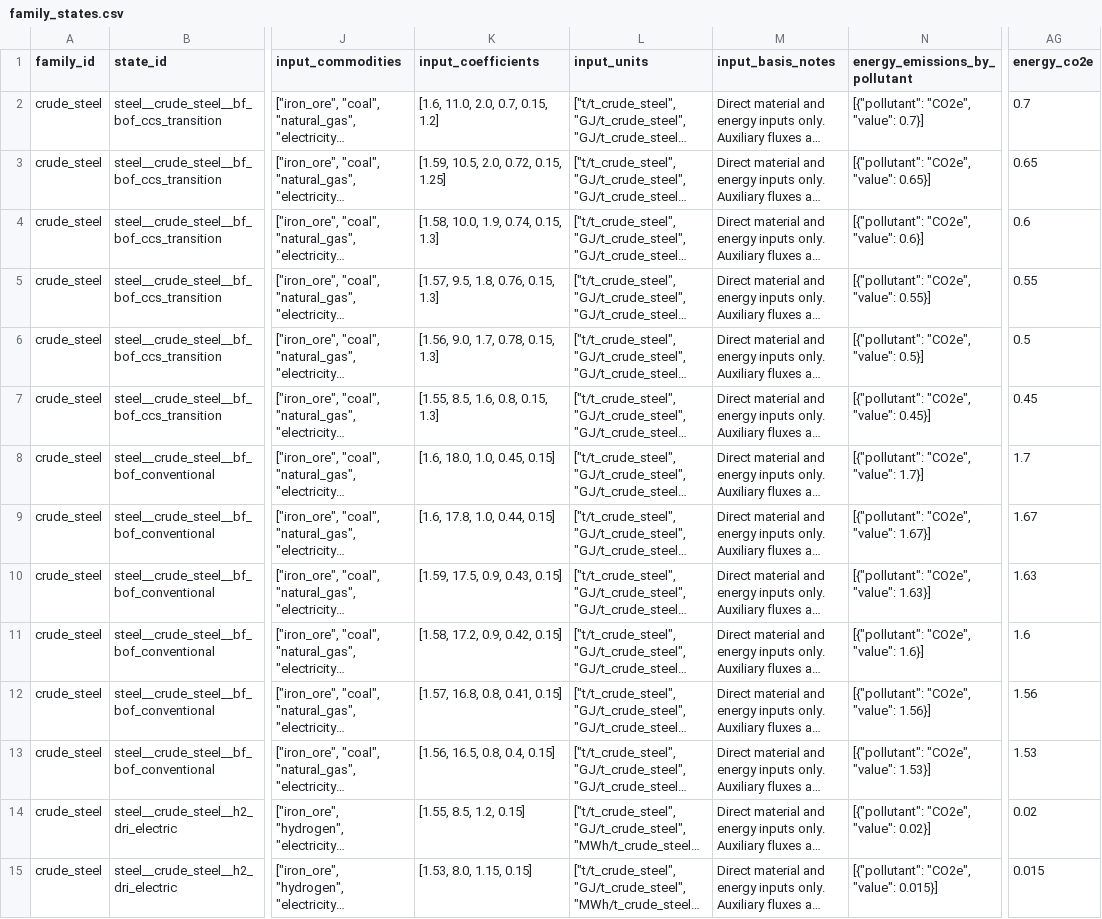
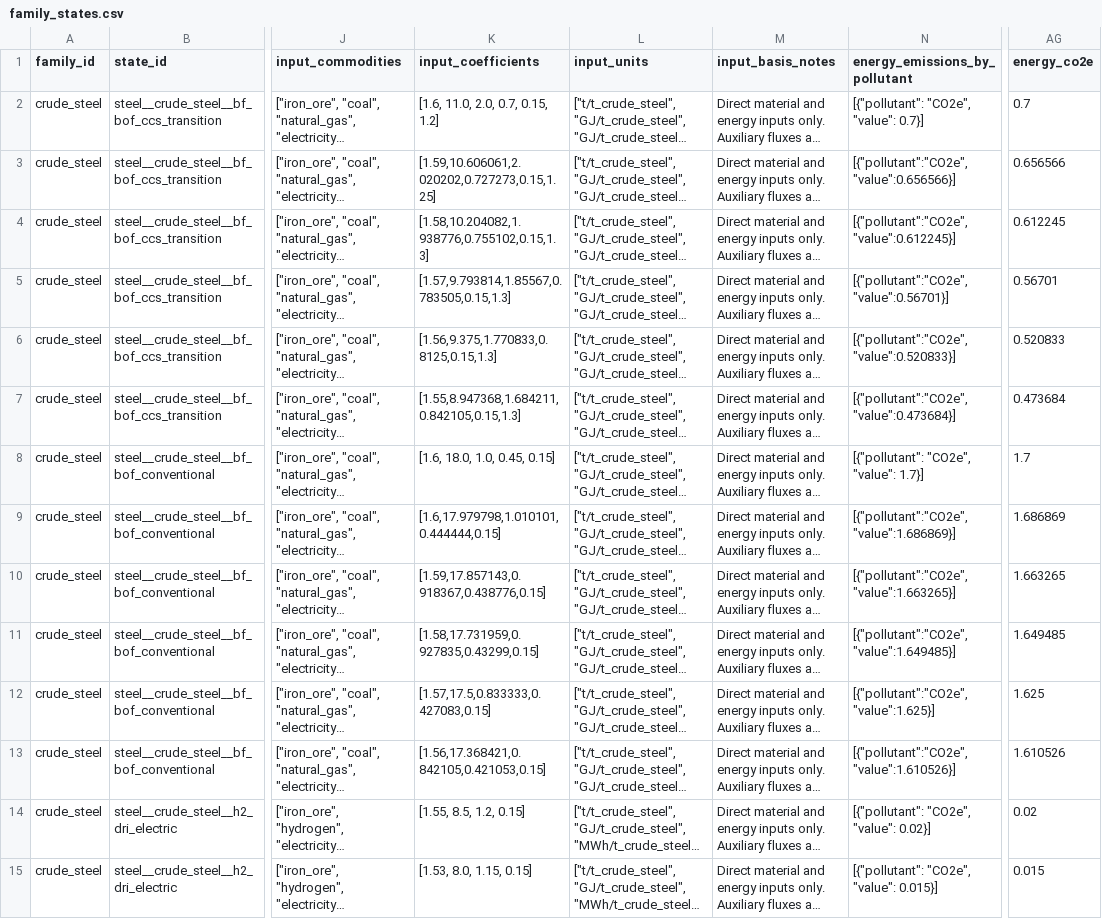
Before and after one commit to austimes/simple-msm, a CSV file: sector_trajectory_library/families/crude_steel/family_states.csv, drawn as a sheet; only a part is shown, gaps mark what is left out; long unchanged cells end in …; the diff names each change by its address in the sheet, - before the commit and + after, or states it on an @@ line.

```diff
--- a/sector_trajectory_library/families/crude_steel/family_states.csv
+++ b/sector_trajectory_library/families/crude_steel/family_states.csv
-K3 (input_coefficients): [1.59, 10.5, 2.0, 0.72, 0.15, 1.25]
+K3 (input_coefficients): [1.59,10.606061,2.020202,0.727273,0.15,1.25]
-N3 (energy_emissions_by_pollutant): [{"pollutant": "CO2e", "value": 0.65}]
+N3 (energy_emissions_by_pollutant): [{"pollutant":"CO2e","value":0.656566}]
-AG3 (energy_co2e): 0.65
+AG3 (energy_co2e): 0.656566
-K4 (input_coefficients): [1.58, 10.0, 1.9, 0.74, 0.15, 1.3]
+K4 (input_coefficients): [1.58,10.204082,1.938776,0.755102,0.15,1.3]
-N4 (energy_emissions_by_pollutant): [{"pollutant": "CO2e", "value": 0.6}]
+N4 (energy_emissions_by_pollutant): [{"pollutant":"CO2e","value":0.612245}]
-AG4 (energy_co2e): 0.6
+AG4 (energy_co2e): 0.612245
-K5 (input_coefficients): [1.57, 9.5, 1.8, 0.76, 0.15, 1.3]
+K5 (input_coefficients): [1.57,9.793814,1.85567,0.783505,0.15,1.3]
-N5 (energy_emissions_by_pollutant): [{"pollutant": "CO2e", "value": 0.55}]
+N5 (energy_emissions_by_pollutant): [{"pollutant":"CO2e","value":0.56701}]
-AG5 (energy_co2e): 0.55
+AG5 (energy_co2e): 0.56701
-K6 (input_coefficients): [1.56, 9.0, 1.7, 0.78, 0.15, 1.3]
+K6 (input_coefficients): [1.56,9.375,1.770833,0.8125,0.15,1.3]
-N6 (energy_emissions_by_pollutant): [{"pollutant": "CO2e", "value": 0.5}]
+N6 (energy_emissions_by_pollutant): [{"pollutant":"CO2e","value":0.520833}]
-AG6 (energy_co2e): 0.5
+AG6 (energy_co2e): 0.520833
-K7 (input_coefficients): [1.55, 8.5, 1.6, 0.8, 0.15, 1.3]
+K7 (input_coefficients): [1.55,8.947368,1.684211,0.842105,0.15,1.3]
-N7 (energy_emissions_by_pollutant): [{"pollutant": "CO2e", "value": 0.45}]
+N7 (energy_emissions_by_pollutant): [{"pollutant":"CO2e","value":0.473684}]
-AG7 (energy_co2e): 0.45
+AG7 (energy_co2e): 0.473684
-K9 (input_coefficients): [1.6, 17.8, 1.0, 0.44, 0.15]
+K9 (input_coefficients): [1.6,17.979798,1.010101,0.444444,0.15]
-N9 (energy_emissions_by_pollutant): [{"pollutant": "CO2e", "value": 1.67}]
+N9 (energy_emissions_by_pollutant): [{"pollutant":"CO2e","value":1.686869}]
-AG9 (energy_co2e): 1.67
+AG9 (energy_co2e): 1.686869
-K10 (input_coefficients): [1.59, 17.5, 0.9, 0.43, 0.15]
+K10 (input_coefficients): [1.59,17.857143,0.918367,0.438776,0.15]
-N10 (energy_emissions_by_pollutant): [{"pollutant": "CO2e", "value": 1.63}]
+N10 (energy_emissions_by_pollutant): [{"pollutant":"CO2e","value":1.663265}]
-AG10 (energy_co2e): 1.63
+AG10 (energy_co2e): 1.663265
-K11 (input_coefficients): [1.58, 17.2, 0.9, 0.42, 0.15]
+K11 (input_coefficients): [1.58,17.731959,0.927835,0.43299,0.15]
-N11 (energy_emissions_by_pollutant): [{"pollutant": "CO2e", "value": 1.6}]
+N11 (energy_emissions_by_pollutant): [{"pollutant":"CO2e","value":1.649485}]
-AG11 (energy_co2e): 1.6
+AG11 (energy_co2e): 1.649485
-K12 (input_coefficients): [1.57, 16.8, 0.8, 0.41, 0.15]
+K12 (input_coefficients): [1.57,17.5,0.833333,0.427083,0.15]
-N12 (energy_emissions_by_pollutant): [{"pollutant": "CO2e", "value": 1.56}]
+N12 (energy_emissions_by_pollutant): [{"pollutant":"CO2e","value":1.625}]
-AG12 (energy_co2e): 1.56
+AG12 (energy_co2e): 1.625
-K13 (input_coefficients): [1.56, 16.5, 0.8, 0.4, 0.15]
+K13 (input_coefficients): [1.56,17.368421,0.842105,0.421053,0.15]
-N13 (energy_emissions_by_pollutant): [{"pollutant": "CO2e", "value": 1.53}]
+N13 (energy_emissions_by_pollutant): [{"pollutant":"CO2e","value":1.610526}]
-AG13 (energy_co2e): 1.53
+AG13 (energy_co2e): 1.610526
```
Also changed, not shown: sector_trajectory_library/families/cement_equivalent/family_states.csv, sector_trajectory_library/families/commercial_building_services/family_states.csv, 47 other files.
